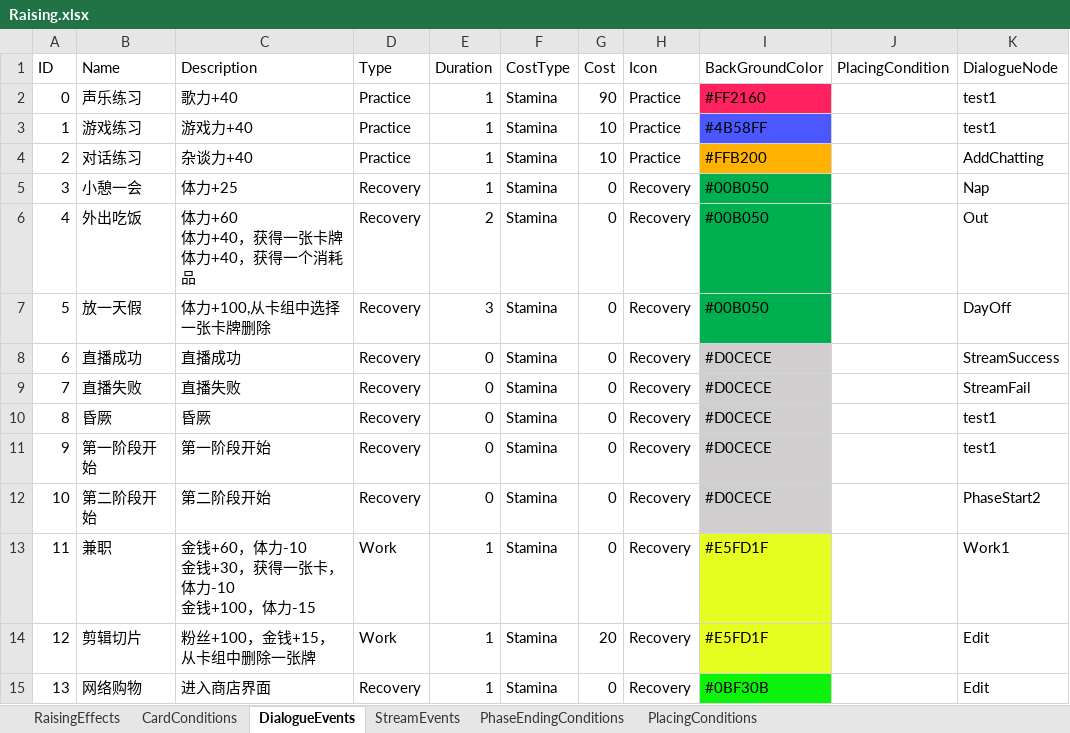
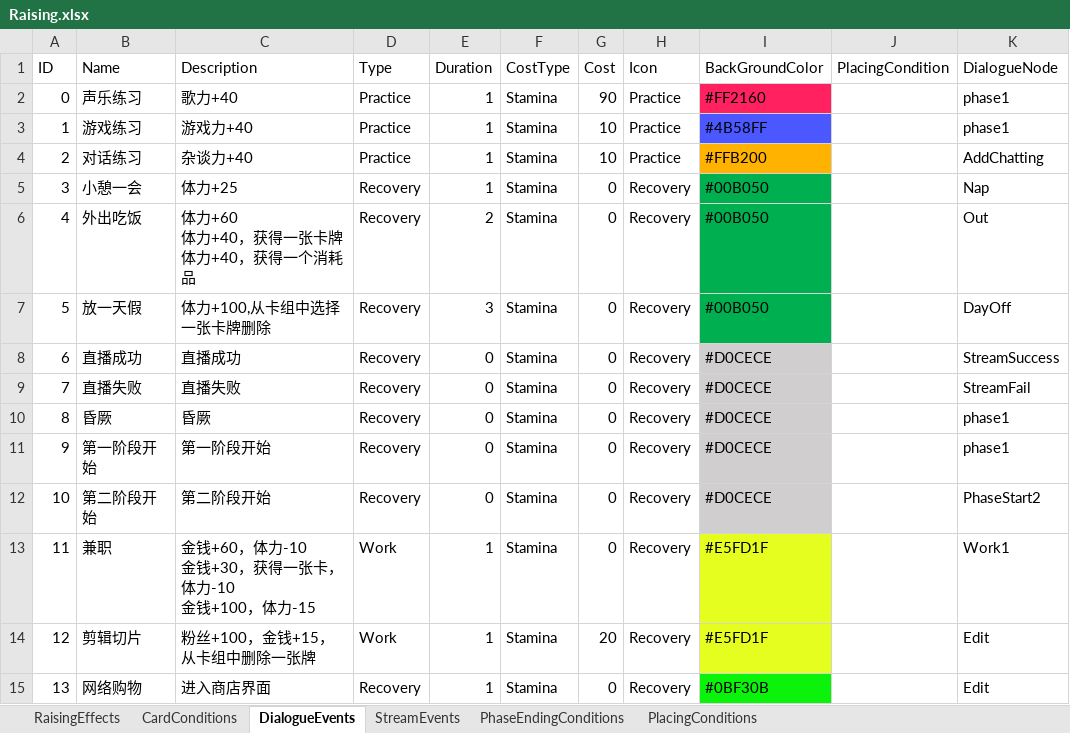
Before and after one commit to MHProtein/VTuberSim, an Excel workbook: Assets/StreamingAssets/Configurations/dev/Raising.xlsx, sheet DialogueEvents, drawn as a sheet; only a part is shown; values as stored, in another font and other column widths than the file's, no borders; the diff names each change by its address in the sheet, - before the commit and + after, or states it on an @@ line.

```diff
--- a/Assets/StreamingAssets/Configurations/dev/Raising.xlsx (sheet DialogueEvents)
+++ b/Assets/StreamingAssets/Configurations/dev/Raising.xlsx (sheet DialogueEvents)
-K2:K3 (DialogueNode): test1
+K2:K3 (DialogueNode): phase1
-K10:K11 (DialogueNode): test1
+K10:K11 (DialogueNode): phase1
```
Also changed, not shown: 12 other files.
